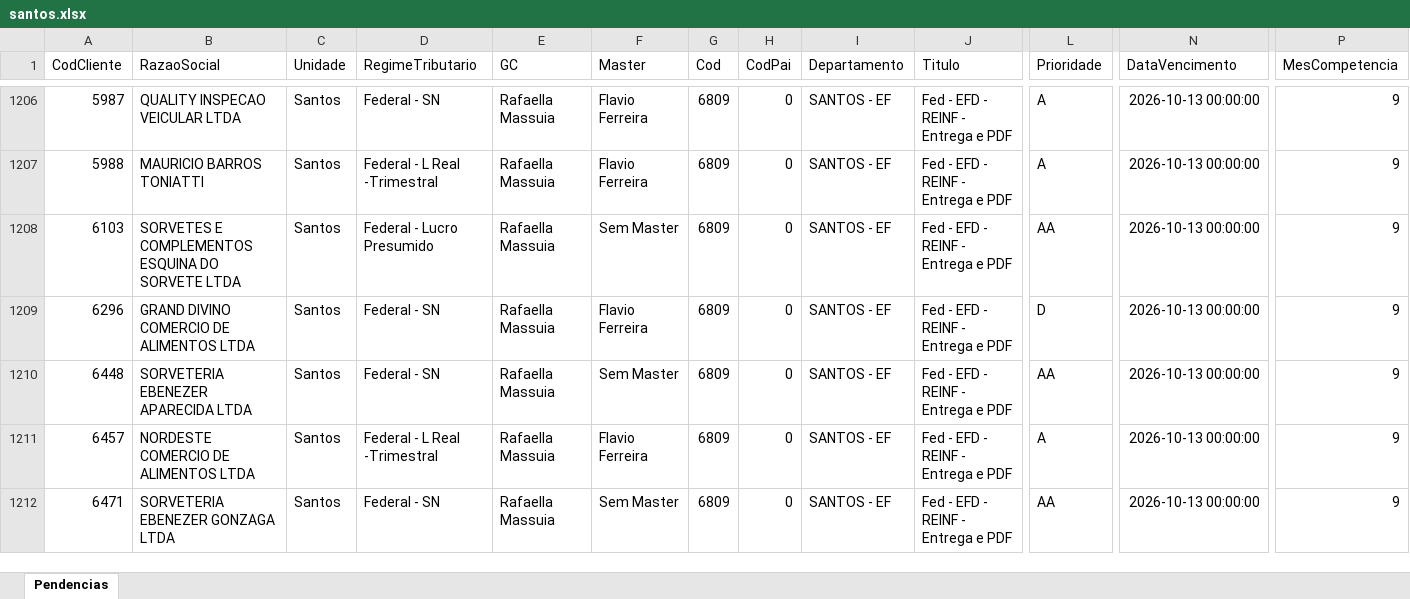
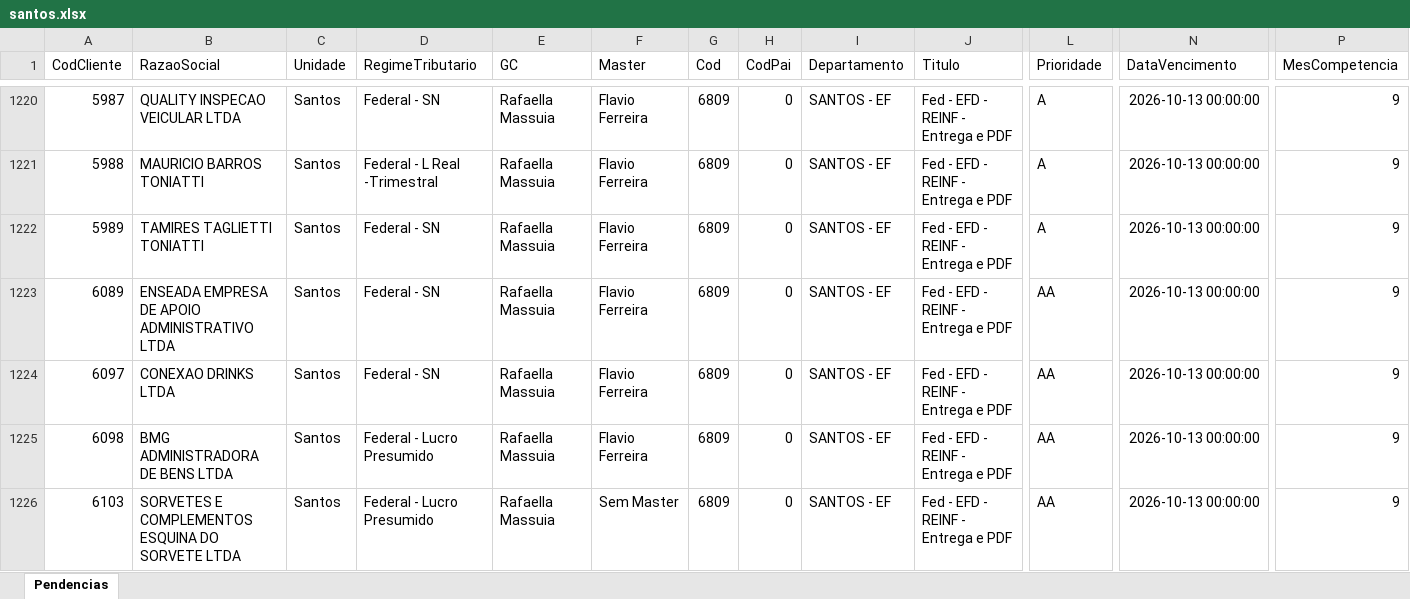
Before and after one commit to Controladoria-MG/Tarefas-baixadas, an Excel workbook: data/base/santos.xlsx, sheet Pendencias, drawn as a sheet; only a part is shown, gaps mark what is left out; the shorter side is filled out with more unchanged rows; values as stored, in another font and other column widths than the file's, no borders; rows hold the shown columns only; the diff covers the shown part only; the diff names each change by its address in the sheet, - before the commit and + after, or states it on an @@ line.

```diff
--- a/data/base/santos.xlsx (sheet Pendencias)
+++ b/data/base/santos.xlsx (sheet Pendencias)
+row 1222: 5989 | TAMIRES TAGLIETTI TONIATTI | Santos | Federal - SN | Rafaella Massuia | Flavio Ferreira | 6809 | 0 | SANTOS - EF | Fed - EFD - REINF - Entrega e PDF | A | 2026-10-13 00:00:00 | 9
+row 1223: 6089 | ENSEADA EMPRESA DE APOIO ADMINISTRATIVO LTDA | Santos | Federal - SN | Rafaella Massuia | Flavio Ferreira | 6809 | 0 | SANTOS - EF | Fed - EFD - REINF - Entrega e PDF | AA | 2026-10-13 00:00:00 | 9
+row 1224: 6097 | CONEXAO DRINKS LTDA | Santos | Federal - SN | Rafaella Massuia | Flavio Ferreira | 6809 | 0 | SANTOS - EF | Fed - EFD - REINF - Entrega e PDF | AA | 2026-10-13 00:00:00 | 9
+row 1225: 6098 | BMG ADMINISTRADORA DE BENS LTDA | Santos | Federal - Lucro Presumido | Rafaella Massuia | Flavio Ferreira | 6809 | 0 | SANTOS - EF | Fed - EFD - REINF - Entrega e PDF | AA | 2026-10-13 00:00:00 | 9
```
Also changed, not shown: 22 added rows elsewhere in this sheet, data/base/goias.xlsx, data/base/rio_de_janeiro.xlsx, 3 other files.
